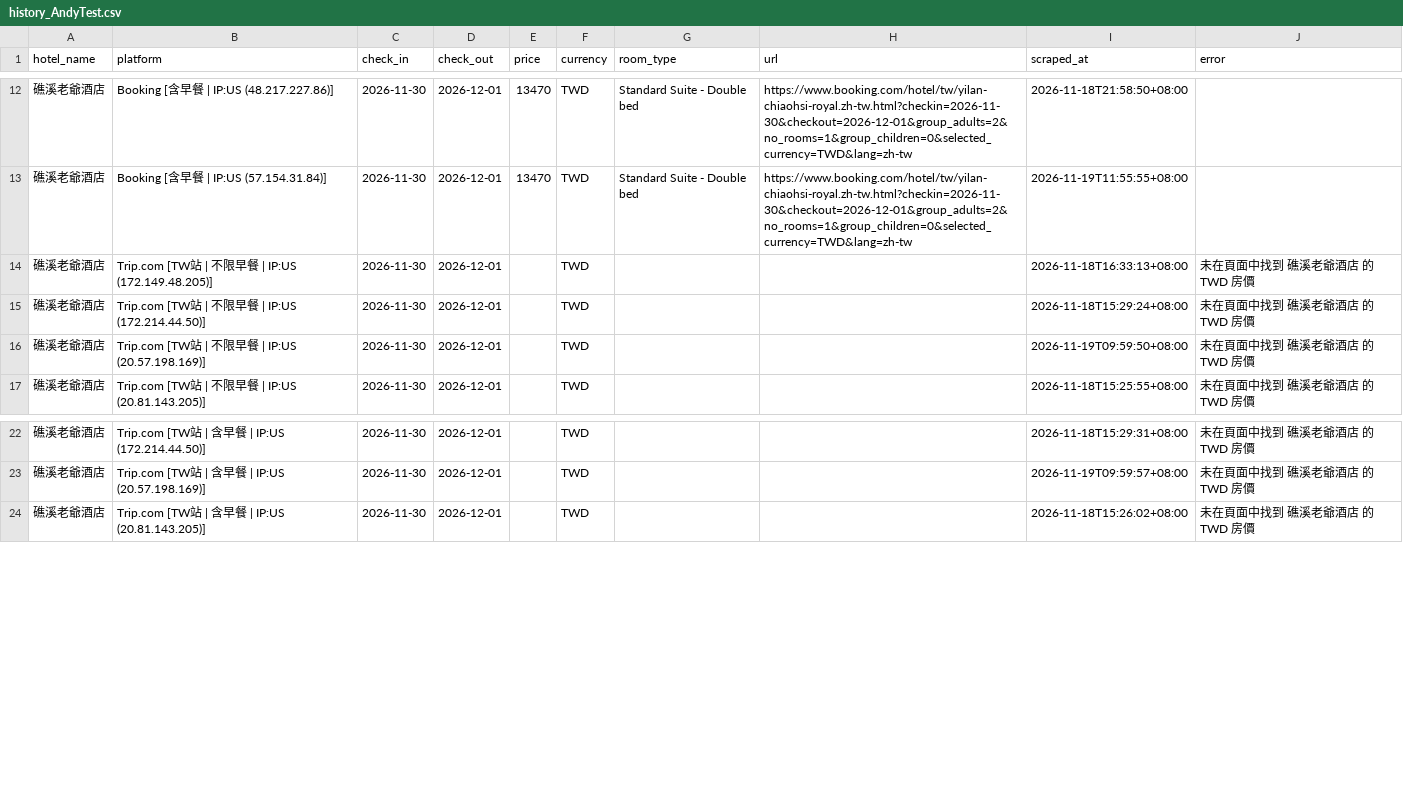
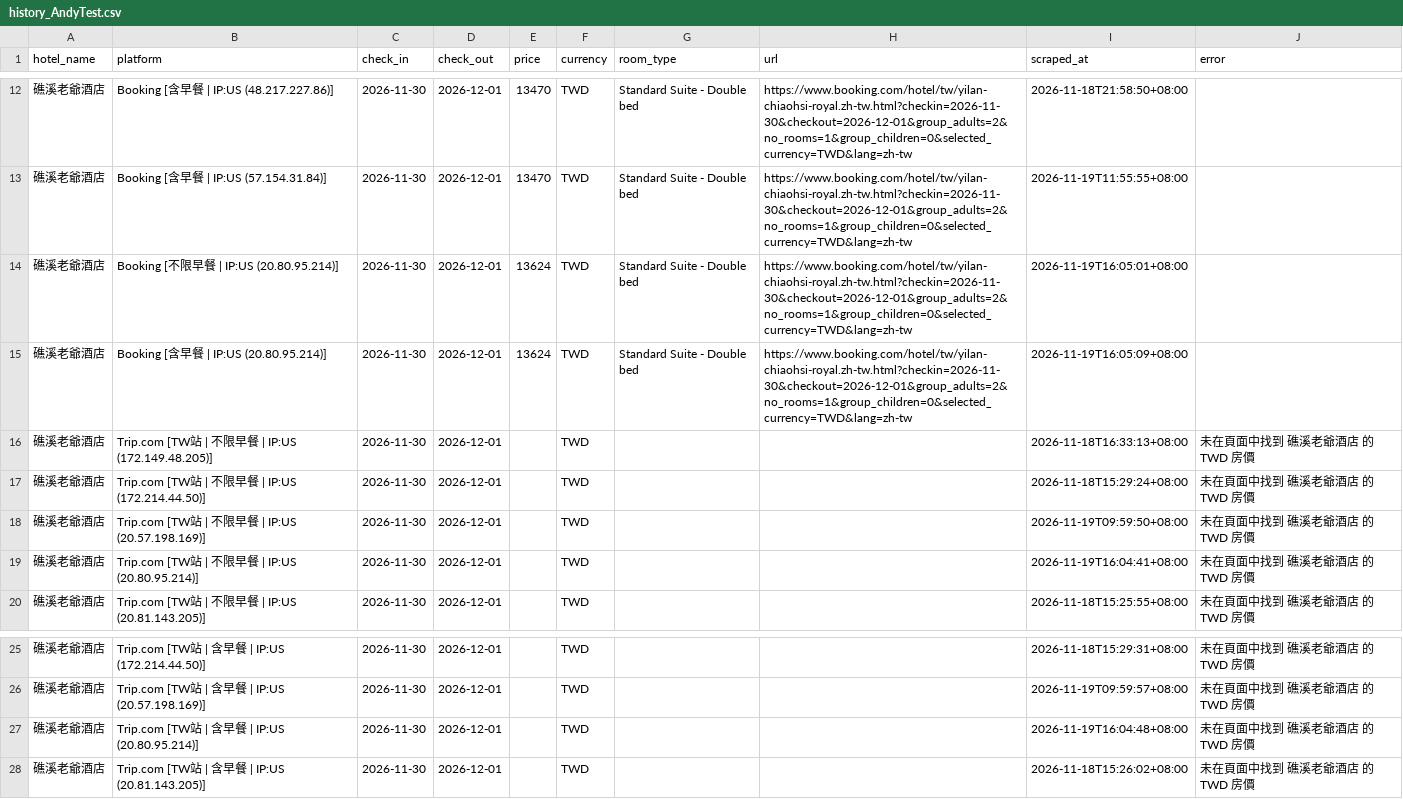
Before and after one commit to andycdmo-sys/hotel-price-comparator, a CSV file: output/history_AndyTest.csv, drawn as a sheet; only a part is shown, gaps mark what is left out; the diff names each change by its address in the sheet, - before the commit and + after, or states it on an @@ line.

```diff
--- a/output/history_AndyTest.csv
+++ b/output/history_AndyTest.csv
+row 14: 礁溪老爺酒店 | Booking [不限早餐 | IP:US (20.80.95.214)] | 2026-11-30 | 2026-12-01 | 13624 | TWD | Standard Suite - Double bed | https://www.booking.com/hotel/tw/yilan-chiaohsi-royal.zh-tw.html?checkin=2026-11-30&checkout=2026-12-01&group_adults=2&no_rooms=1&group_children=0&selected_currency=TWD&lang=zh-tw | 2026-11-19T16:05:01+08:00
+row 15: 礁溪老爺酒店 | Booking [含早餐 | IP:US (20.80.95.214)] | 2026-11-30 | 2026-12-01 | 13624 | TWD | Standard Suite - Double bed | https://www.booking.com/hotel/tw/yilan-chiaohsi-royal.zh-tw.html?checkin=2026-11-30&checkout=2026-12-01&group_adults=2&no_rooms=1&group_children=0&selected_currency=TWD&lang=zh-tw | 2026-11-19T16:05:09+08:00
+row 19: 礁溪老爺酒店 | Trip.com [TW站 | 不限早餐 | IP:US (20.80.95.214)] | 2026-11-30 | 2026-12-01 |  | TWD |  |  | 2026-11-19T16:04:41+08:00 | 未在頁面中找到 礁溪老爺酒店 的 TWD 房價
+row 27: 礁溪老爺酒店 | Trip.com [TW站 | 含早餐 | IP:US (20.80.95.214)] | 2026-11-30 | 2026-12-01 |  | TWD |  |  | 2026-11-19T16:04:48+08:00 | 未在頁面中找到 礁溪老爺酒店 的 TWD 房價
```
Also changed, not shown: output/history_Kevin.csv, 6 other files.
